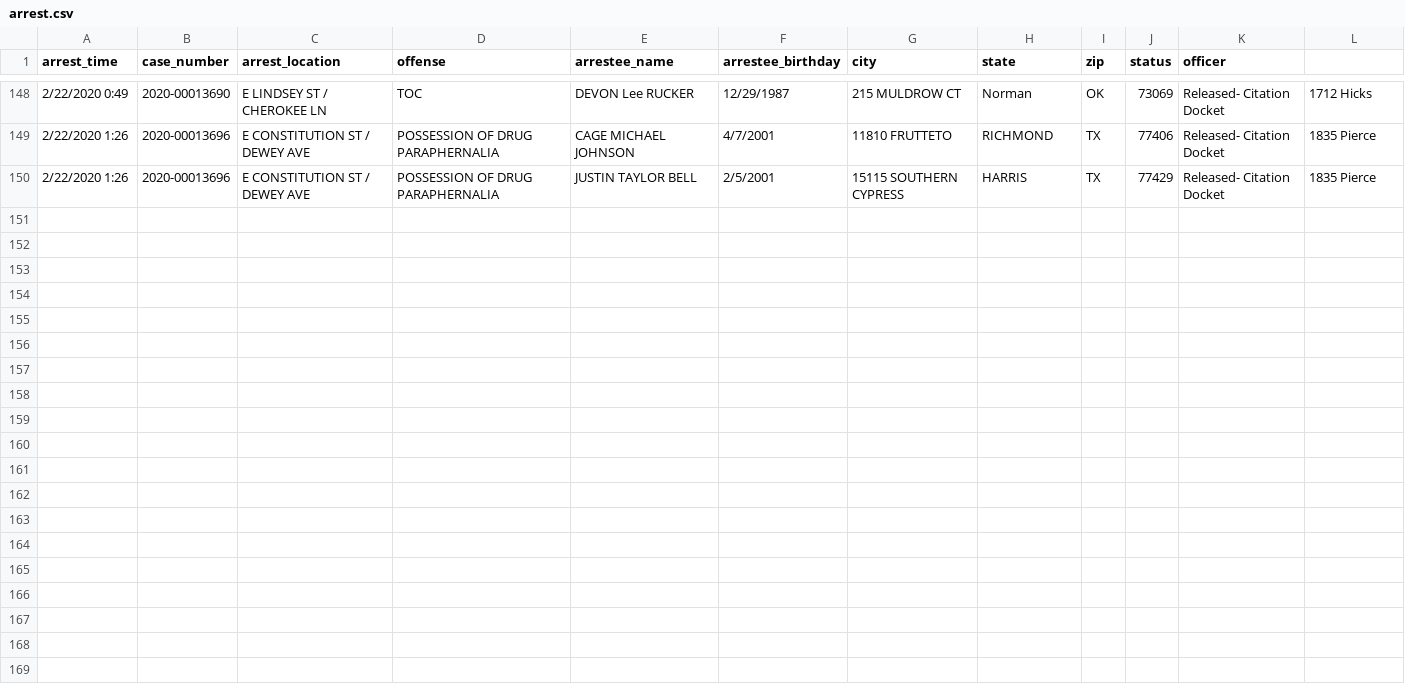
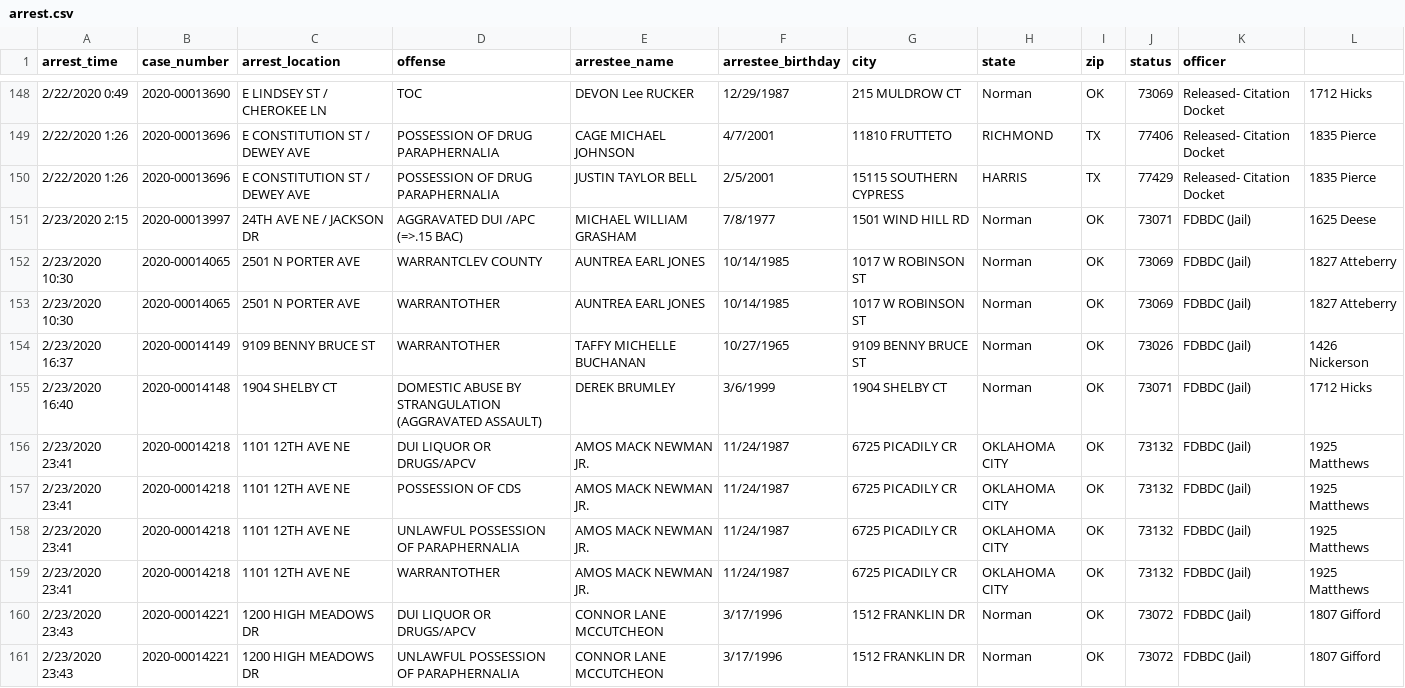
Before and after one commit to mulh8377/cs5293-project0, a CSV file: data/csv/arrest/arrest.csv, drawn as a sheet; only a part is shown, gaps mark what is left out; the diff names each change by its address in the sheet, - before the commit and + after, or states it on an @@ line.

```diff
--- a/data/csv/arrest/arrest.csv
+++ b/data/csv/arrest/arrest.csv
+row 151: 2/23/2020 2:15 | 2020-00013997 | 24TH AVE NE / JACKSON DR | AGGRAVATED DUI /APC (=>.15 BAC) | MICHAEL WILLIAM GRASHAM | 7/8/1977 | 1501 WIND HILL RD | Norman | OK | 73071 | FDBDC (Jail) | 1625 Deese
+row 152: 2/23/2020 10:30 | 2020-00014065 | 2501 N PORTER AVE | WARRANTCLEV COUNTY | AUNTREA EARL JONES | 10/14/1985 | 1017 W ROBINSON ST | Norman | OK | 73069 | FDBDC (Jail) | 1827 Atteberry
+row 153: 2/23/2020 10:30 | 2020-00014065 | 2501 N PORTER AVE | WARRANTOTHER | AUNTREA EARL JONES | 10/14/1985 | 1017 W ROBINSON ST | Norman | OK | 73069 | FDBDC (Jail) | 1827 Atteberry
+row 154: 2/23/2020 16:37 | 2020-00014149 | 9109 BENNY BRUCE ST | WARRANTOTHER | TAFFY MICHELLE BUCHANAN | 10/27/1965 | 9109 BENNY BRUCE ST | Norman | OK | 73026 | FDBDC (Jail) | 1426 Nickerson
+row 155: 2/23/2020 16:40 | 2020-00014148 | 1904 SHELBY CT | DOMESTIC ABUSE BY STRANGULATION (AGGRAVATED ASSAULT) | DEREK BRUMLEY | 3/6/1999 | 1904 SHELBY CT | Norman | OK | 73071 | FDBDC (Jail) | 1712 Hicks
+row 156: 2/23/2020 23:41 | 2020-00014218 | 1101 12TH AVE NE | DUI LIQUOR OR DRUGS/APCV | AMOS MACK NEWMAN JR. | 11/24/1987 | 6725 PICADILY CR | OKLAHOMA CITY | OK | 73132 | FDBDC (Jail) | 1925 Matthews
+row 157: 2/23/2020 23:41 | 2020-00014218 | 1101 12TH AVE NE | POSSESSION OF CDS | AMOS MACK NEWMAN JR. | 11/24/1987 | 6725 PICADILY CR | OKLAHOMA CITY | OK | 73132 | FDBDC (Jail) | 1925 Matthews
+row 158: 2/23/2020 23:41 | 2020-00014218 | 1101 12TH AVE NE | UNLAWFUL POSSESSION OF PARAPHERNALIA | AMOS MACK NEWMAN JR. | 11/24/1987 | 6725 PICADILY CR | OKLAHOMA CITY | OK | 73132 | FDBDC (Jail) | 1925 Matthews
+row 159: 2/23/2020 23:41 | 2020-00014218 | 1101 12TH AVE NE | WARRANTOTHER | AMOS MACK NEWMAN JR. | 11/24/1987 | 6725 PICADILY CR | OKLAHOMA CITY | OK | 73132 | FDBDC (Jail) | 1925 Matthews
+row 160: 2/23/2020 23:43 | 2020-00014221 | 1200 HIGH MEADOWS DR | DUI LIQUOR OR DRUGS/APCV | CONNOR LANE MCCUTCHEON | 3/17/1996 | 1512 FRANKLIN DR | Norman | OK | 73072 | FDBDC (Jail) | 1807 Gifford
+row 161: 2/23/2020 23:43 | 2020-00014221 | 1200 HIGH MEADOWS DR | UNLAWFUL POSSESSION OF PARAPHERNALIA | CONNOR LANE MCCUTCHEON | 3/17/1996 | 1512 FRANKLIN DR | Norman | OK | 73072 | FDBDC (Jail) | 1807 Gifford
```
Also changed, not shown: data/csv/arrest/clean.csv, 50 other files.
